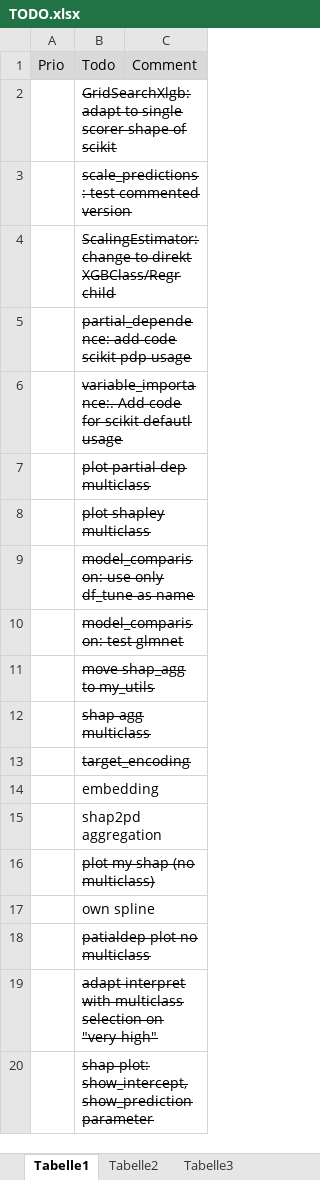
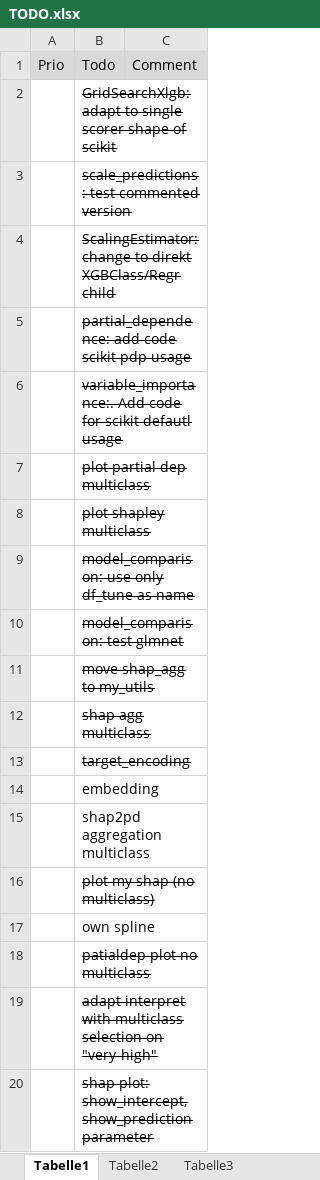
Before and after one commit to uwpz/PredAna, an Excel workbook: TODO.xlsx, sheet Tabelle1, drawn as a sheet; values as stored, in another font and other column widths than the file's, no borders; the diff names each change by its address in the sheet, - before the commit and + after, or states it on an @@ line.

```diff
--- a/TODO.xlsx (sheet Tabelle1)
+++ b/TODO.xlsx (sheet Tabelle1)
-B15: shap2pd aggregation
+B15: shap2pd aggregation multiclass
```
Also changed, not shown: 2 other files.
